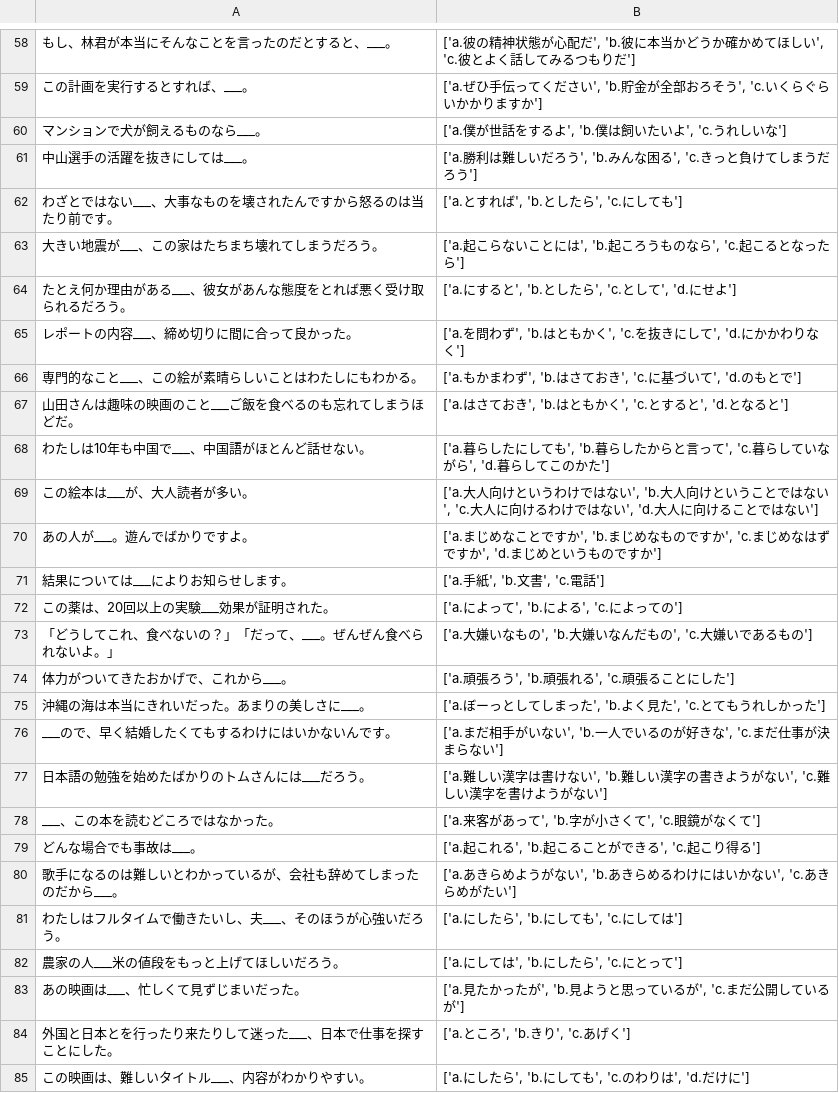
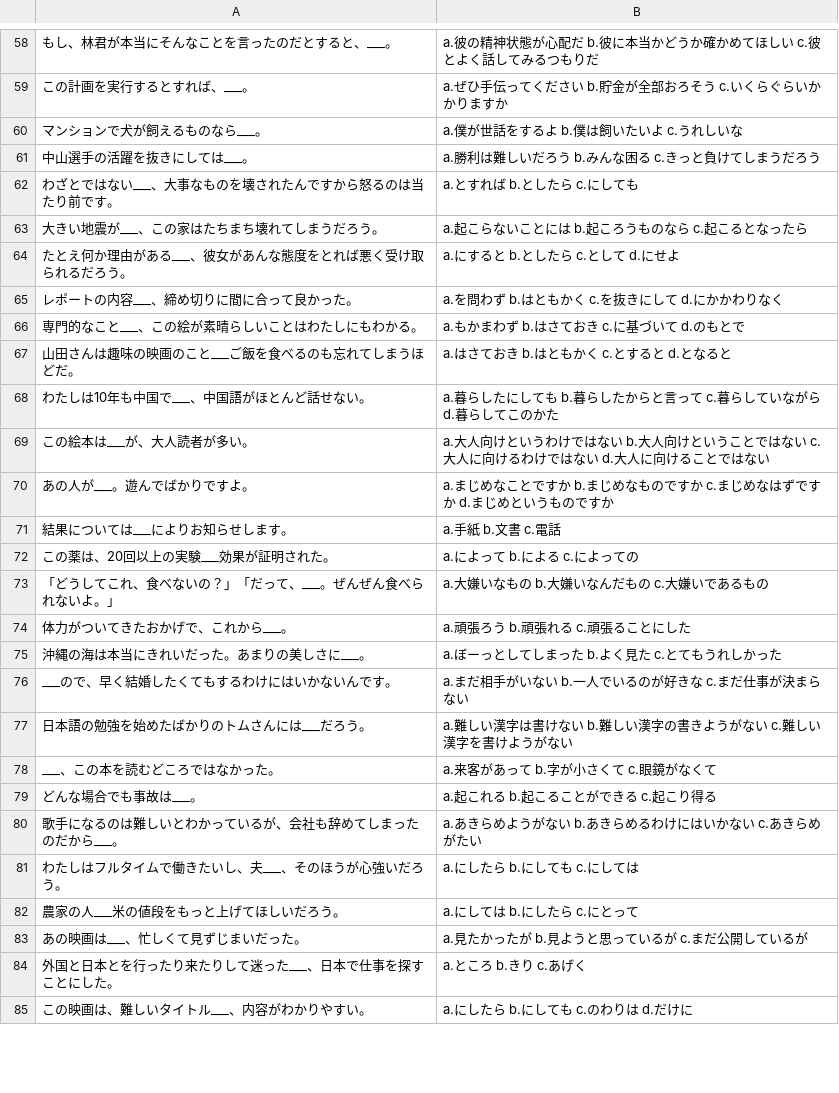
Before and after one commit to ZhaoPeiduo/NASC_2024, a CSV file: GrammarDataset/N2_grammar_cleaned.csv, drawn as a sheet; only a part is shown, gaps mark what is left out; the diff covers the shown part only; the diff names each change by its address in the sheet, - before the commit and + after, or states it on an @@ line.

```diff
--- a/GrammarDataset/N2_grammar_cleaned.csv
+++ b/GrammarDataset/N2_grammar_cleaned.csv
-B58: ['a.彼の精神状態が心配だ', 'b.彼に本当かどうか確かめてほしい', 'c.彼とよく話してみるつもりだ']
+B58: a.彼の精神状態が心配だ b.彼に本当かどうか確かめてほしい c.彼とよく話してみるつもりだ
-B59: ['a.ぜひ手伝ってください', 'b.貯金が全部おろそう', 'c.いくらぐらいかかりますか']
+B59: a.ぜひ手伝ってください b.貯金が全部おろそう c.いくらぐらいかかりますか
-B60: ['a.僕が世話をするよ', 'b.僕は飼いたいよ', 'c.うれしいな']
+B60: a.僕が世話をするよ b.僕は飼いたいよ c.うれしいな
-B61: ['a.勝利は難しいだろう', 'b.みんな困る', 'c.きっと負けてしまうだろう']
+B61: a.勝利は難しいだろう b.みんな困る c.きっと負けてしまうだろう
-B62: ['a.とすれば', 'b.としたら', 'c.にしても']
+B62: a.とすれば b.としたら c.にしても
-B63: ['a.起こらないことには', 'b.起ころうものなら', 'c.起こるとなったら']
+B63: a.起こらないことには b.起ころうものなら c.起こるとなったら
-B64: ['a.にすると', 'b.としたら', 'c.として', 'd.にせよ']
+B64: a.にすると b.としたら c.として d.にせよ
-B65: ['a.を問わず', 'b.はともかく', 'c.を抜きにして', 'd.にかかわりなく']
+B65: a.を問わず b.はともかく c.を抜きにして d.にかかわりなく
-B66: ['a.もかまわず', 'b.はさておき', 'c.に基づいて', 'd.のもとで']
+B66: a.もかまわず b.はさておき c.に基づいて d.のもとで
-B67: ['a.はさておき', 'b.はともかく', 'c.とすると', 'd.となると']
+B67: a.はさておき b.はともかく c.とすると d.となると
-B68: ['a.暮らしたにしても', 'b.暮らしたからと言って', 'c.暮らしていながら', 'd.暮らしてこのかた']
+B68: a.暮らしたにしても b.暮らしたからと言って c.暮らしていながら d.暮らしてこのかた
-B69: ['a.大人向けというわけではない', 'b.大人向けということではない', 'c.大人に向けるわけではない', 'd.大人に向けることではない']
+B69: a.大人向けというわけではない b.大人向けということではない c.大人に向けるわけではない d.大人に向けることではない
-B70: ['a.まじめなことですか', 'b.まじめなものですか', 'c.まじめなはずですか', 'd.まじめというものですか']
+B70: a.まじめなことですか b.まじめなものですか c.まじめなはずですか d.まじめというものですか
-B71: ['a.手紙', 'b.文書', 'c.電話']
+B71: a.手紙 b.文書 c.電話
-B72: ['a.によって', 'b.による', 'c.によっての']
+B72: a.によって b.による c.によっての
-B73: ['a.大嫌いなもの', 'b.大嫌いなんだもの', 'c.大嫌いであるもの']
+B73: a.大嫌いなもの b.大嫌いなんだもの c.大嫌いであるもの
-B74: ['a.頑張ろう', 'b.頑張れる', 'c.頑張ることにした']
+B74: a.頑張ろう b.頑張れる c.頑張ることにした
-B75: ['a.ぼーっとしてしまった', 'b.よく見た', 'c.とてもうれしかった']
+B75: a.ぼーっとしてしまった b.よく見た c.とてもうれしかった
-B76: ['a.まだ相手がいない', 'b.一人でいるのが好きな', 'c.まだ仕事が決まらない']
+B76: a.まだ相手がいない b.一人でいるのが好きな c.まだ仕事が決まらない
-B77: ['a.難しい漢字は書けない', 'b.難しい漢字の書きようがない', 'c.難しい漢字を書けようがない']
+B77: a.難しい漢字は書けない b.難しい漢字の書きようがない c.難しい漢字を書けようがない
-B78: ['a.来客があって', 'b.字が小さくて', 'c.眼鏡がなくて']
+B78: a.来客があって b.字が小さくて c.眼鏡がなくて
-B79: ['a.起これる', 'b.起こることができる', 'c.起こり得る']
+B79: a.起これる b.起こることができる c.起こり得る
-B80: ['a.あきらめようがない', 'b.あきらめるわけにはいかない', 'c.あきらめがたい']
+B80: a.あきらめようがない b.あきらめるわけにはいかない c.あきらめがたい
-B81: ['a.にしたら', 'b.にしても', 'c.にしては']
+B81: a.にしたら b.にしても c.にしては
-B82: ['a.にしては', 'b.にしたら', 'c.にとって']
+B82: a.にしては b.にしたら c.にとって
-B83: ['a.見たかったが', 'b.見ようと思っているが', 'c.まだ公開しているが']
+B83: a.見たかったが b.見ようと思っているが c.まだ公開しているが
-B84: ['a.ところ', 'b.きり', 'c.あげく']
+B84: a.ところ b.きり c.あげく
-B85: ['a.にしたら', 'b.にしても', 'c.のわりは', 'd.だけに']
+B85: a.にしたら b.にしても c.のわりは d.だけに
```
Also changed, not shown: 101 edited cells elsewhere in this file, GrammarDataset/N3_grammar_cleaned.csv, 6 other files.
